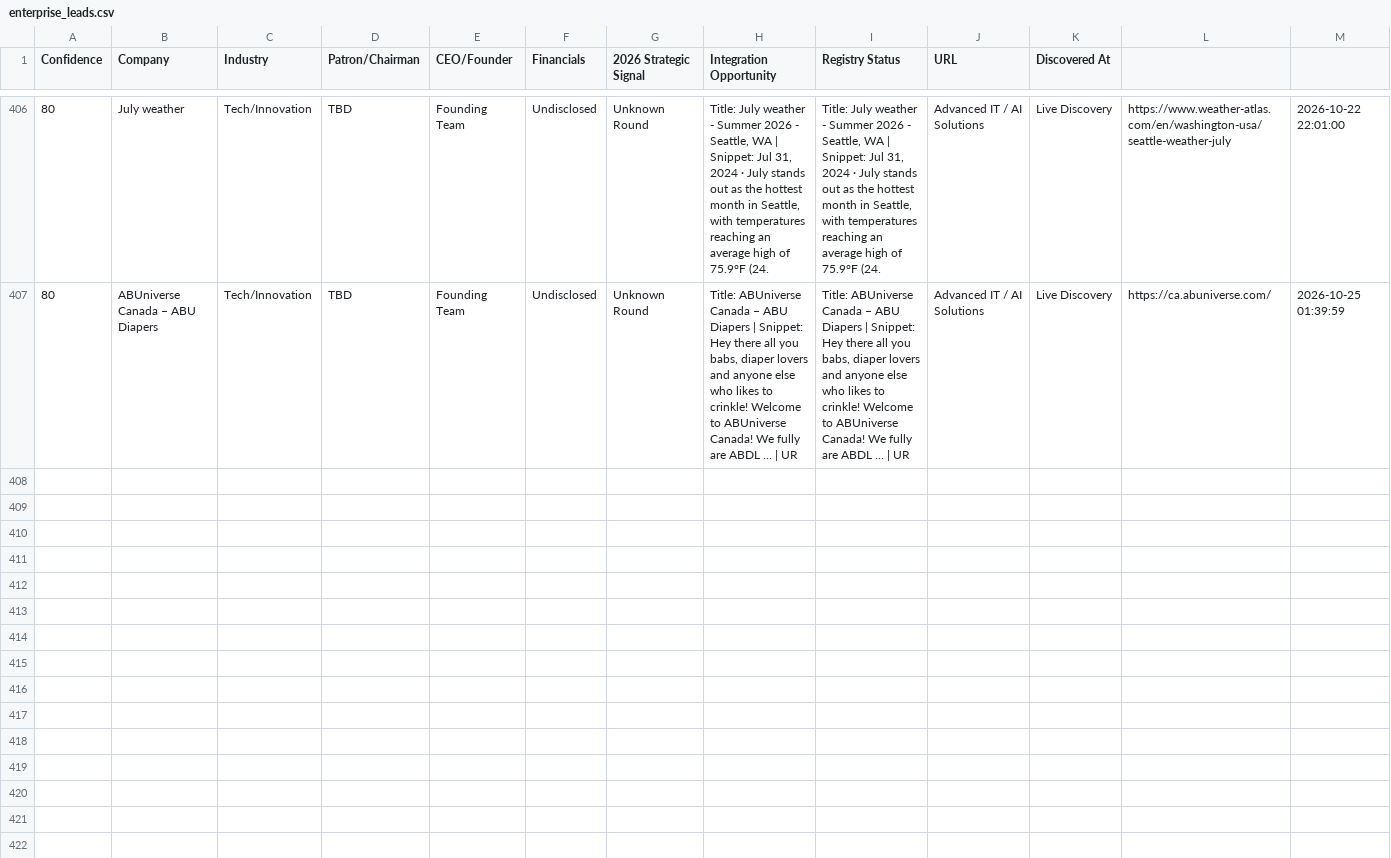
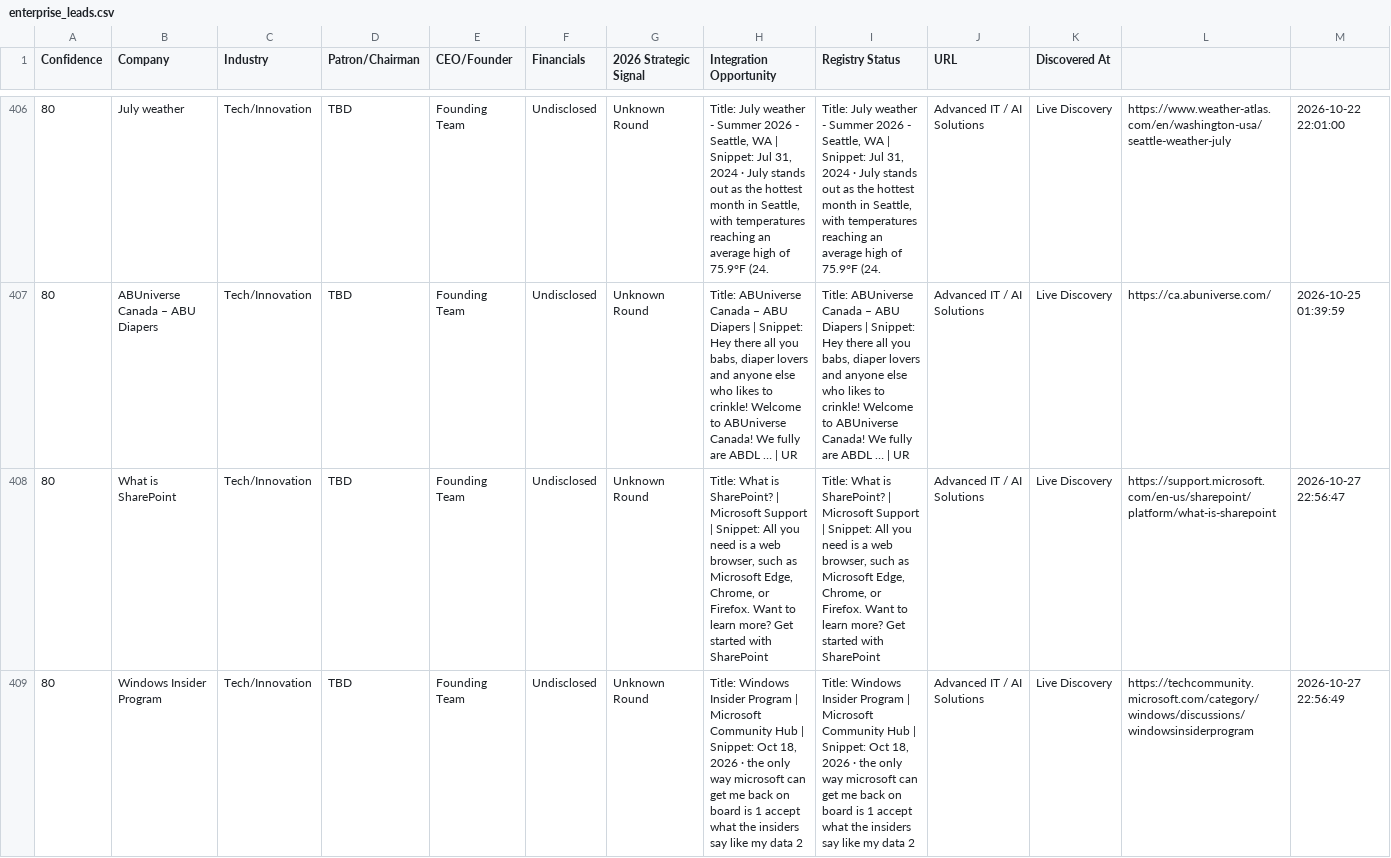
Before and after one commit to anuradhabudhar214-tech/lead_agent, a CSV file: enterprise_leads.csv, drawn as a sheet; only a part is shown, gaps mark what is left out.

Commit message:
📊 Intelligence Sync: lead backup + diagnostics [skip ci]

```diff
--- a/enterprise_leads.csv
+++ b/enterprise_leads.csv
@@ -407 +407,3 @@ Confidence,Company,Industry,Patron/Chairman,CEO/Founder,Financials,2026 Strategi
 80,ABUniverse Canada – ABU Diapers,Tech/Innovation,TBD,Founding Team,Undisclosed,Unknown Round,"Title: ABUniverse Canada – ABU Diapers | Snippet: Hey there all you babs, diaper lovers and anyone else who likes to crinkle! Welcome to ABUniverse Canada! We fully are ABDL … | UR","Title: ABUniverse Canada – ABU Diapers | Snippet: Hey there all you babs, diaper lovers and anyone else who likes to crinkle! Welcome to ABUniverse Canada! We fully are ABDL … | UR",Advanced IT / AI Solutions,Live Discovery,https://ca.abuniverse.com/,2026-10-25 01:39:59
+80,What is SharePoint,Tech/Innovation,TBD,Founding Team,Undisclosed,Unknown Round,"Title: What is SharePoint? | Microsoft Support | Snippet: All you need is a web browser, such as Microsoft Edge, Chrome, or Firefox. Want to learn more? Get started with SharePoint","Title: What is SharePoint? | Microsoft Support | Snippet: All you need is a web browser, such as Microsoft Edge, Chrome, or Firefox. Want to learn more? Get started with SharePoint",Advanced IT / AI Solutions,Live Discovery,https://support.microsoft.com/en-us/sharepoint/platform/what-is-sharepoint,2026-10-27 22:56:47
+80,Windows Insider Program,Tech/Innovation,TBD,Founding Team,Undisclosed,Unknown Round,"Title: Windows Insider Program | Microsoft Community Hub | Snippet: Oct 18, 2026 · the only way microsoft can get me back on board is 1 accept what the insiders say like my data 2","Title: Windows Insider Program | Microsoft Community Hub | Snippet: Oct 18, 2026 · the only way microsoft can get me back on board is 1 accept what the insiders say like my data 2",Advanced IT / AI Solutions,Live Discovery,https://techcommunity.microsoft.com/category/windows/discussions/windowsinsiderprogram,2026-10-27 22:56:49
```
Also changed, not shown: 2 other files.
